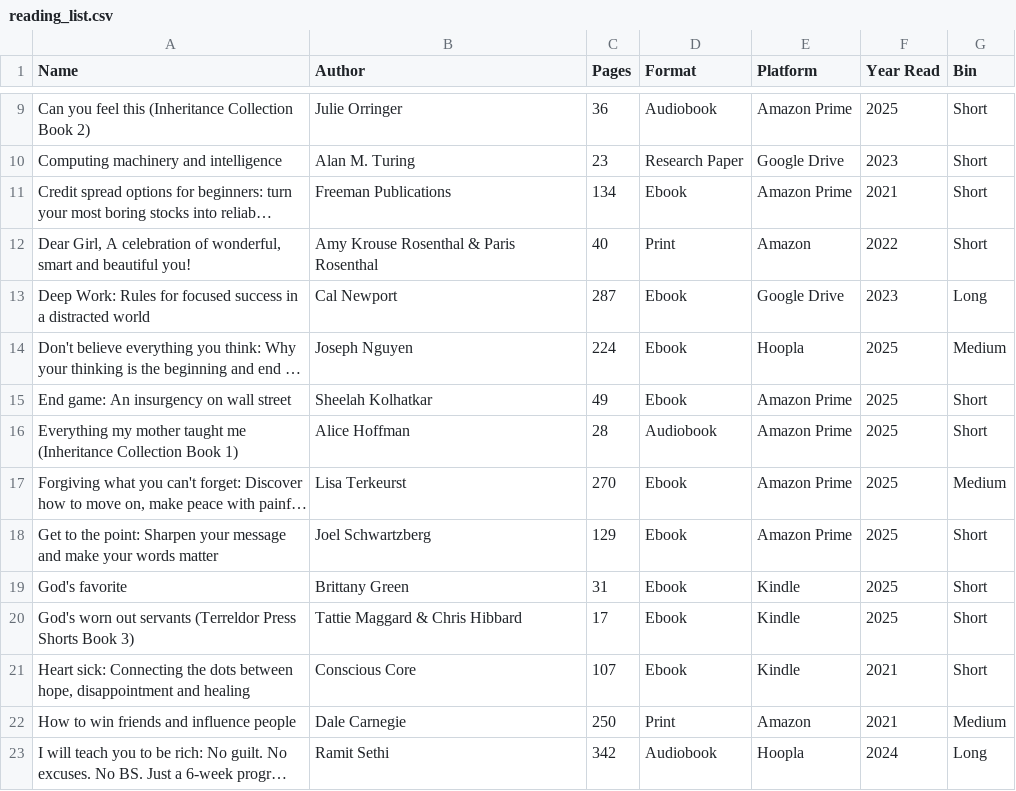
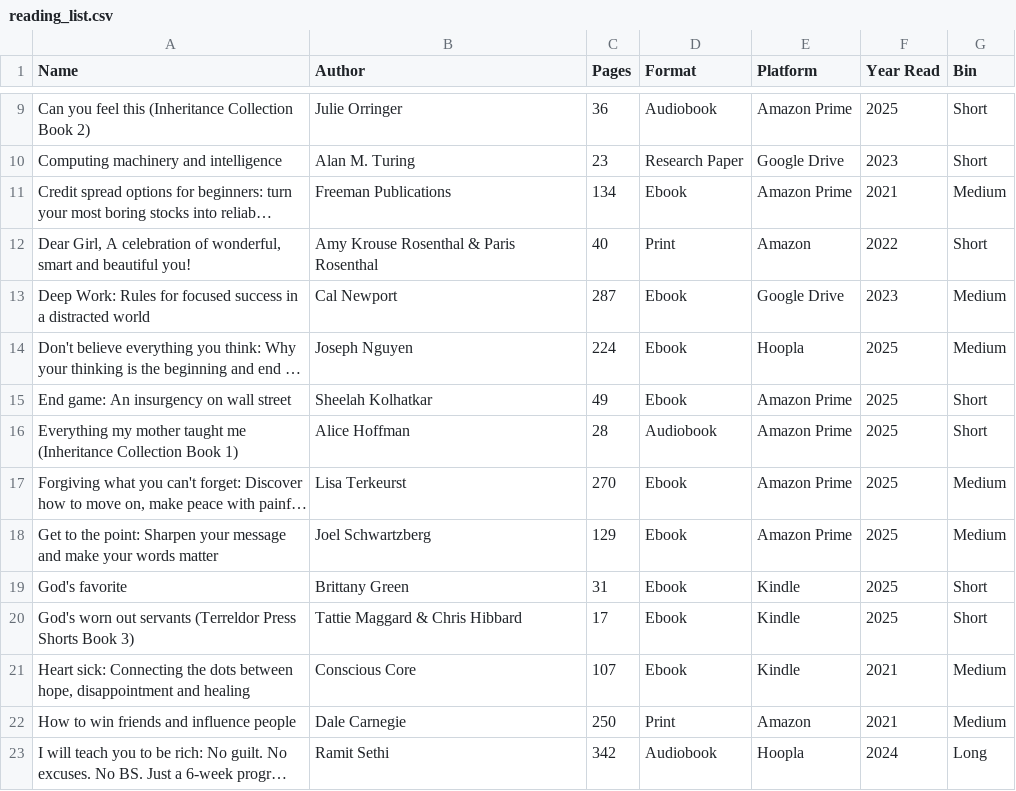
Before and after one commit to Sonya-7/PersonalReadingTrends, a CSV file: reading_list.csv, drawn as a sheet; only a part is shown, gaps mark what is left out; long unchanged cells end in …; the diff covers the shown part only; the diff names each change by its address in the sheet, - before the commit and + after, or states it on an @@ line.

```diff
--- a/reading_list.csv
+++ b/reading_list.csv
-G11 (Bin): Short
+G11 (Bin): Medium
-G13 (Bin): Long
+G13 (Bin): Medium
-G18 (Bin): Short
+G18 (Bin): Medium
-G21 (Bin): Short
+G21 (Bin): Medium
```
Also changed, not shown: 6 added rows and 14 edited cells elsewhere in this file.
